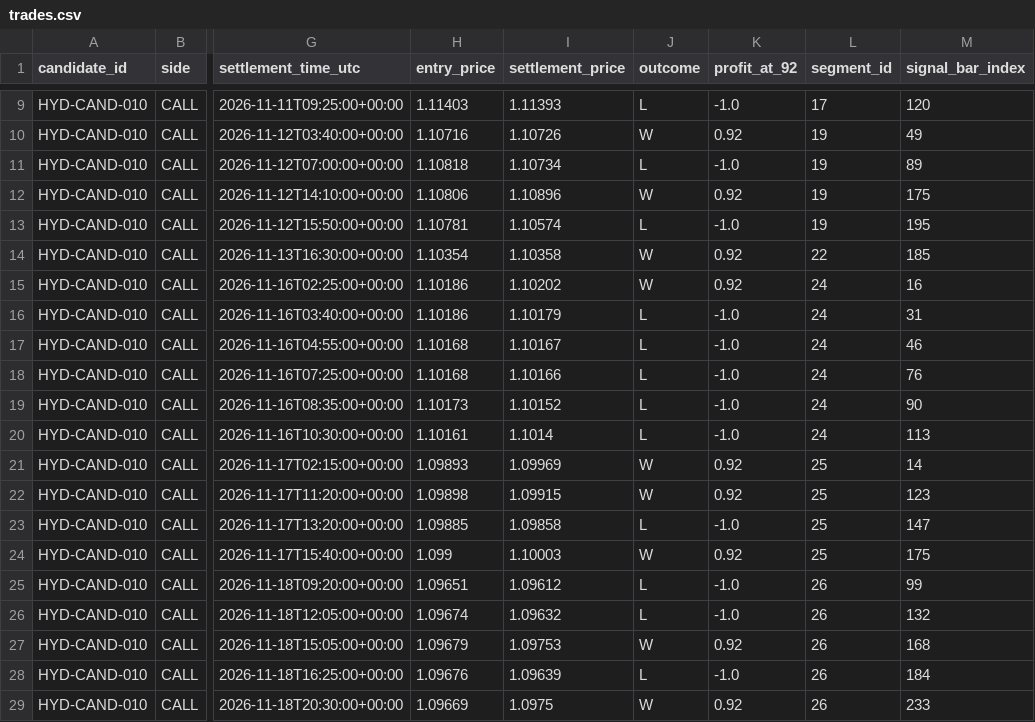
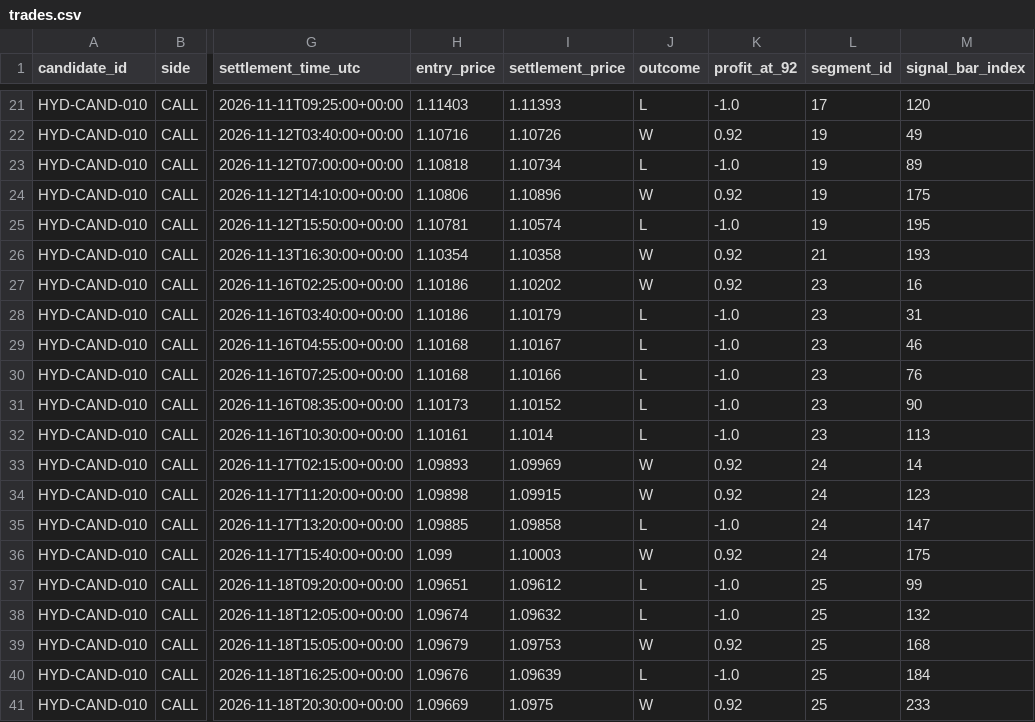
Before and after one commit to Levon4ik026/HydraAI, a CSV file: research-artifacts/forward-validation/trades.csv, drawn as a sheet; only a part is shown, gaps mark what is left out; addresses are those after the commit; the diff covers the shown part only; the diff names each change by its address in the sheet, - before the commit and + after, or states it on an @@ line.

```diff
--- a/research-artifacts/forward-validation/trades.csv
+++ b/research-artifacts/forward-validation/trades.csv
-L26 (segment_id): 22
+L26 (segment_id): 21
-M26 (signal_bar_index): 185
+M26 (signal_bar_index): 193
-L27:L32 (segment_id): 24
+L27:L32 (segment_id): 23
-L33:L36 (segment_id): 25
+L33:L36 (segment_id): 24
-L37:L41 (segment_id): 26
+L37:L41 (segment_id): 25
```
Also changed, not shown: 12 added rows and 6 edited cells elsewhere in this file, 2 other files.
